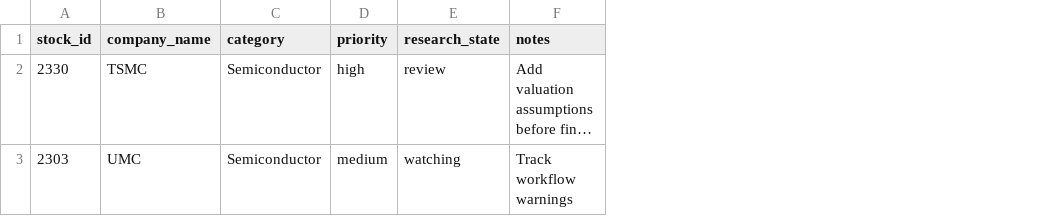
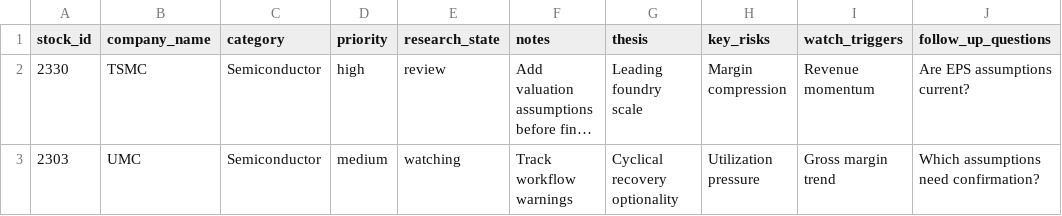
Before and after one commit to EricT1230/Taiwan-Equity-Lens, a CSV file: examples/research.csv, drawn as a sheet; long unchanged cells end in …; the diff names each change by its address in the sheet, - before the commit and + after, or states it on an @@ line.

Commit message:
feat: add research quality fields

```diff
--- a/examples/research.csv
+++ b/examples/research.csv
+column G (thesis), rows 2-3: Leading foundry scale | Cyclical recovery optionality
+column H (key_risks), rows 2-3: Margin compression | Utilization pressure
+column I (watch_triggers), rows 2-3: Revenue momentum | Gross margin trend
+column J (follow_up_questions), rows 2-3: Are EPS assumptions current? | Which assumptions need confirmation?
```
Also changed, not shown: 2 other files.
